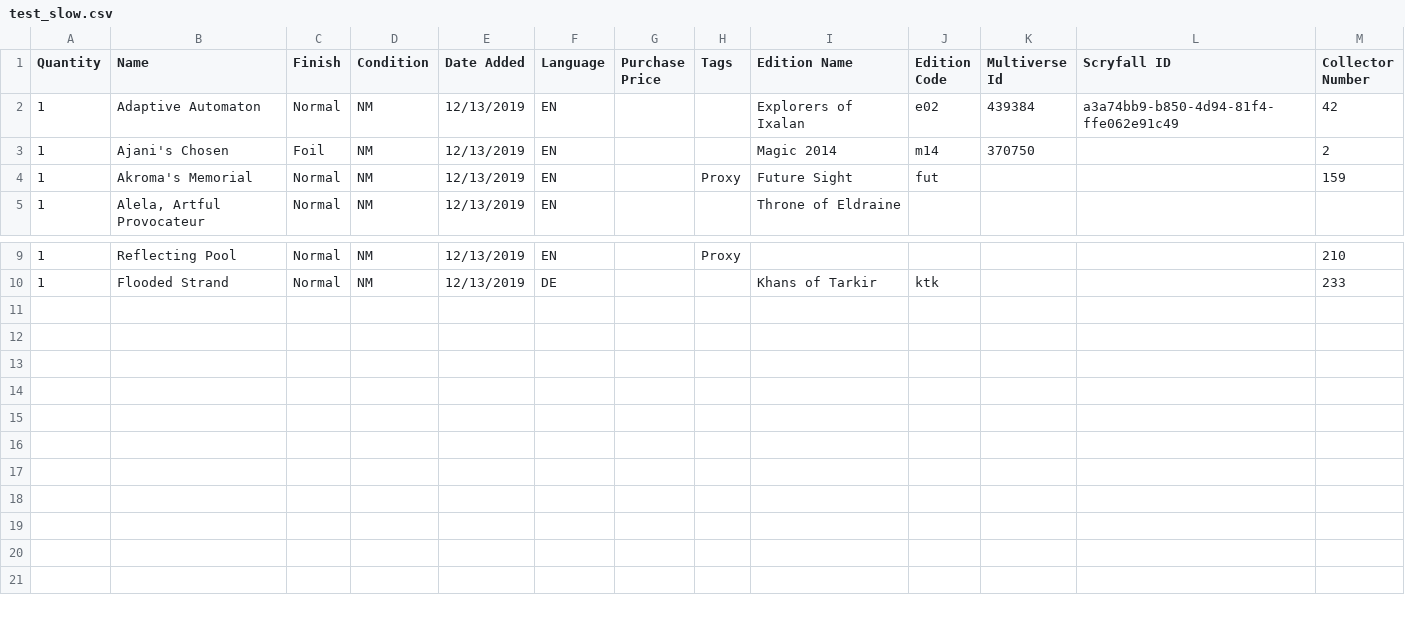
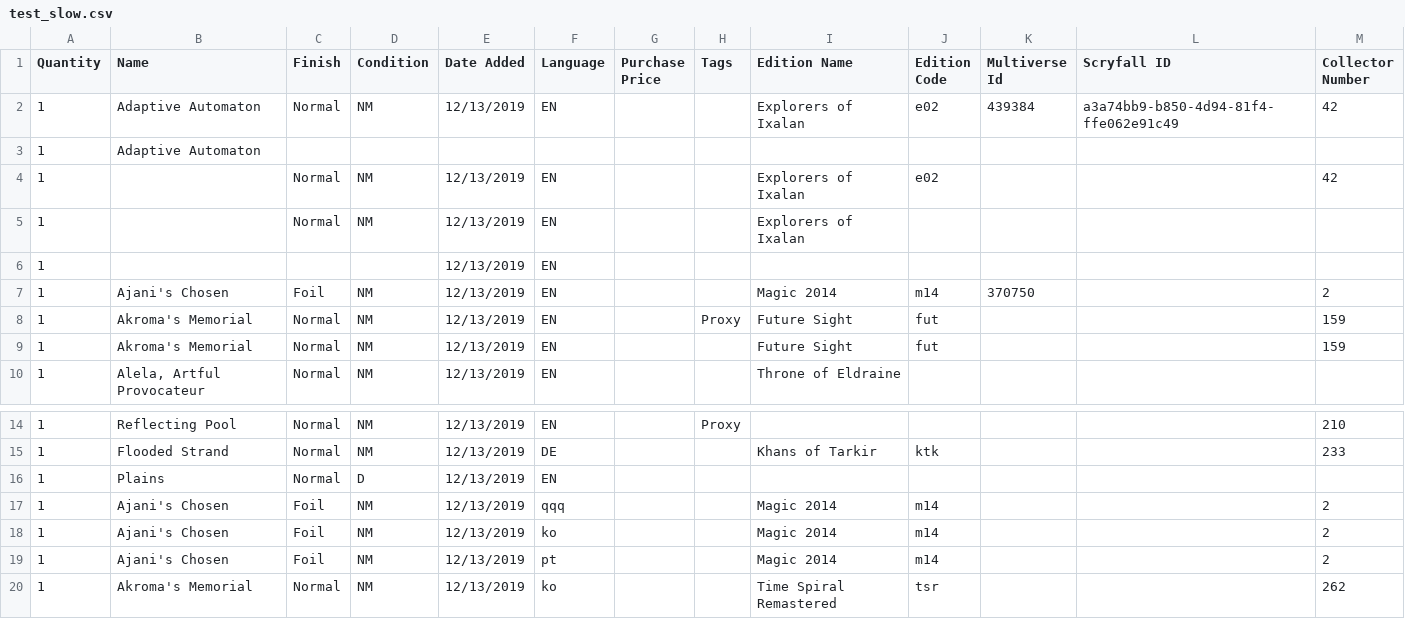
Before and after one commit to Kerakis/omenpath, a CSV file: test_slow.csv, drawn as a sheet; only a part is shown, gaps mark what is left out; the diff names each change by its address in the sheet, - before the commit and + after, or states it on an @@ line.

Commit message:
Enhance card conversion process with improved validation and error handling
- Updated `validateScryfallMatch` to only validate card names if provided.
- Enhanced CSV export to include a "Notes" column for warnings and errors.
- Implemented a new lookup process for cards using name + collector number.
- Improved handling of language validation and secondary lookups.
- Added detailed logging for better debugging and tracking of card processing.
- Introduced new test CSV files to cover various edge cases and validation scenarios.
- Updated types to accommodate new properties related to search results and warnings.
- Removed unused index.ts file from the library.

```diff
--- a/test_slow.csv
+++ b/test_slow.csv
+row 3: 1 | Adaptive Automaton
+row 4: 1 |  | Normal | NM | 12/13/2019 | EN |  |  | Explorers of Ixalan | e02 |  |  | 42
+row 5: 1 |  | Normal | NM | 12/13/2019 | EN |  |  | Explorers of Ixalan
+row 6: 1 |  |  |  | 12/13/2019 | EN
+row 9: 1 | Akroma's Memorial | Normal | NM | 12/13/2019 | EN |  |  | Future Sight | fut |  |  | 159
+row 16: 1 | Plains | Normal | D | 12/13/2019 | EN
+row 17: 1 | Ajani's Chosen | Foil | NM | 12/13/2019 | qqq |  |  | Magic 2014 | m14 |  |  | 2
+row 18: 1 | Ajani's Chosen | Foil | NM | 12/13/2019 | ko |  |  | Magic 2014 | m14 |  |  | 2
+row 19: 1 | Ajani's Chosen | Foil | NM | 12/13/2019 | pt |  |  | Magic 2014 | m14 |  |  | 2
+row 20: 1 | Akroma's Memorial | Normal | NM | 12/13/2019 | ko |  |  | Time Spiral Remastered | tsr |  |  | 262
```
Also changed, not shown: 14 other files.
